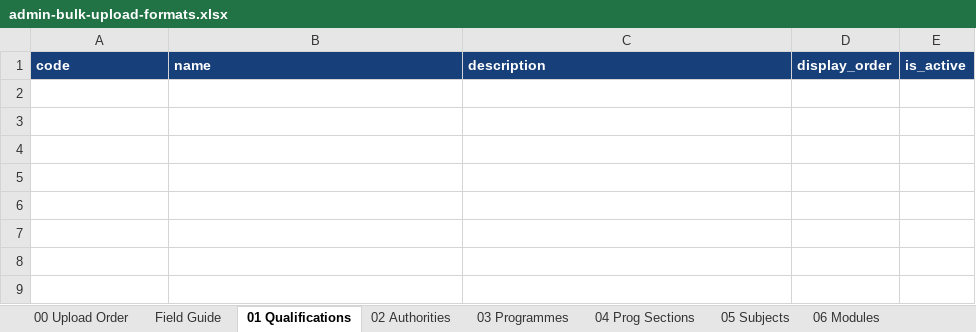
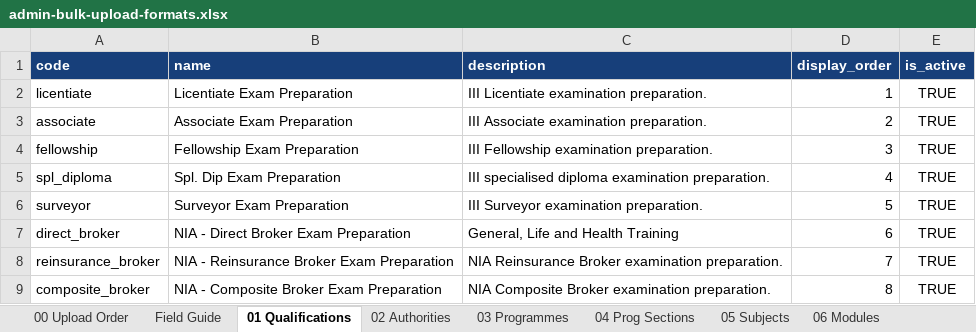
Before and after one commit to KSRInsuregpte/insuregpte, an Excel workbook: admin-upload-templates/admin-bulk-upload-formats.xlsx, sheet 01 Qualifications, drawn as a sheet; values as stored, in another font and other column widths than the file's, no borders; the diff names each change by its address in the sheet, - before the commit and + after, or states it on an @@ line.

```diff
--- a/admin-upload-templates/admin-bulk-upload-formats.xlsx (sheet 01 Qualifications)
+++ b/admin-upload-templates/admin-bulk-upload-formats.xlsx (sheet 01 Qualifications)
+row 2: licentiate | Licentiate Exam Preparation | III Licentiate examination preparation. | 1 | TRUE
+row 3: associate | Associate Exam Preparation | III Associate examination preparation. | 2 | TRUE
+row 4: fellowship | Fellowship Exam Preparation | III Fellowship examination preparation. | 3 | TRUE
+row 5: spl_diploma | Spl. Dip Exam Preparation | III specialised diploma examination preparation. | 4 | TRUE
+row 6: surveyor | Surveyor Exam Preparation | III Surveyor examination preparation. | 5 | TRUE
+row 7: direct_broker | NIA - Direct Broker Exam Preparation | General, Life and Health Training | 6 | TRUE
+row 8: reinsurance_broker | NIA - Reinsurance Broker Exam Preparation | NIA Reinsurance Broker examination preparation. | 7 | TRUE
+row 9: composite_broker | NIA - Composite Broker Exam Preparation | NIA Composite Broker examination preparation. | 8 | TRUE
```
Also changed, not shown: sheet 04 Prog Sections, sheet 03 Programmes, sheet Field Guide, 15 other files.
